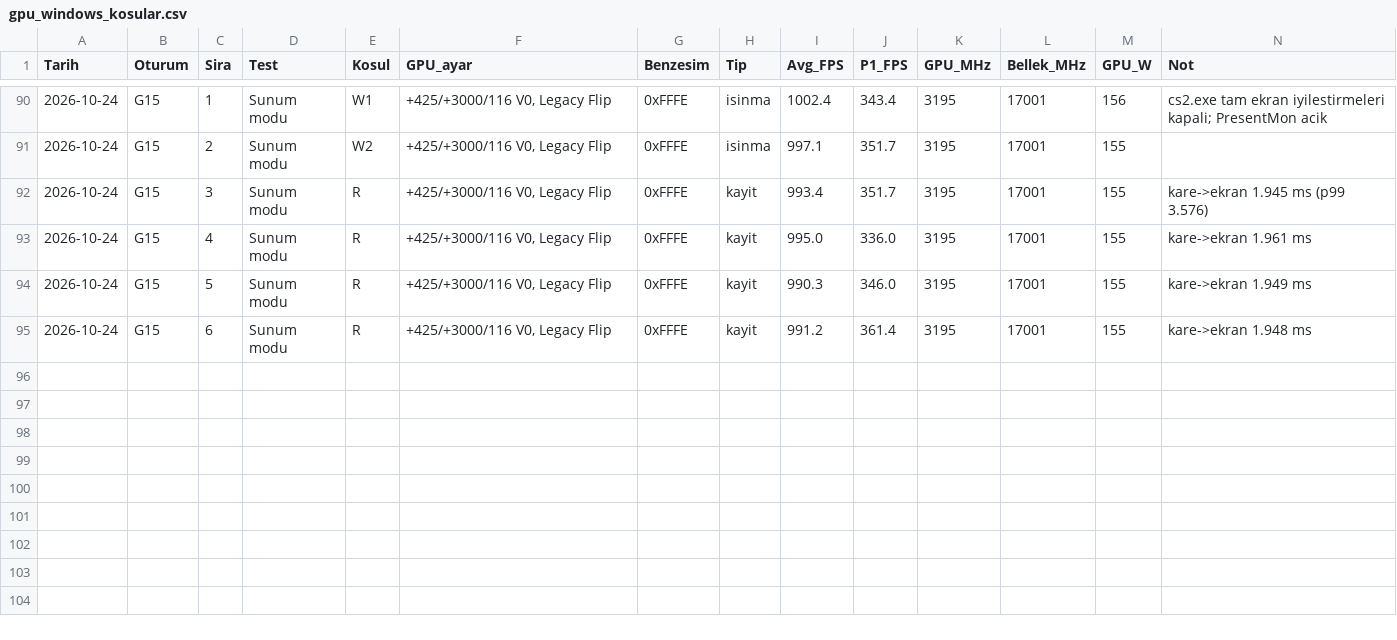
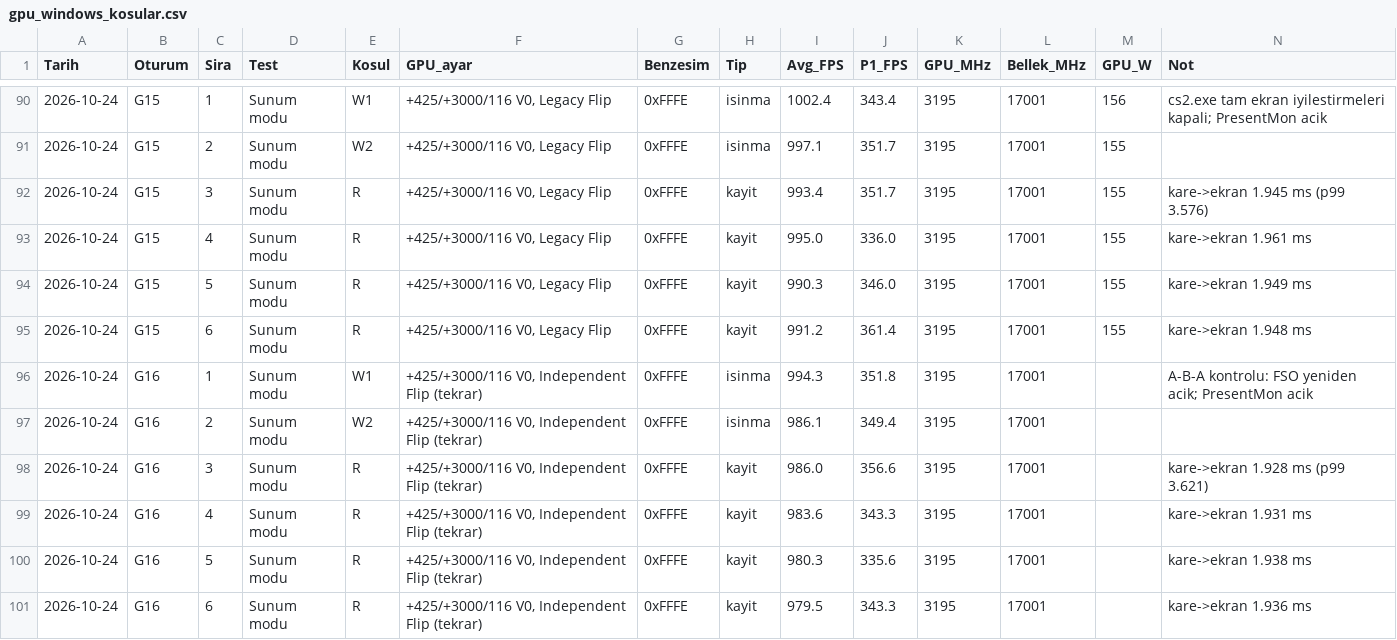
Before and after one commit to cullewie/cs2-bios-settings, a CSV file: data/gpu_windows_kosular.csv, drawn as a sheet; only a part is shown, gaps mark what is left out; the diff names each change by its address in the sheet, - before the commit and + after, or states it on an @@ line.

```diff
--- a/data/gpu_windows_kosular.csv
+++ b/data/gpu_windows_kosular.csv
+row 96: 2026-10-24 | G16 | 1 | Sunum modu | W1 | +425/+3000/116 V0, Independent Flip (tekrar) | 0xFFFE | isinma | 994.3 | 351.8 | 3195 | 17001 |  | A-B-A kontrolu: FSO yeniden acik; PresentMon acik
+row 97: 2026-10-24 | G16 | 2 | Sunum modu | W2 | +425/+3000/116 V0, Independent Flip (tekrar) | 0xFFFE | isinma | 986.1 | 349.4 | 3195 | 17001
+row 98: 2026-10-24 | G16 | 3 | Sunum modu | R | +425/+3000/116 V0, Independent Flip (tekrar) | 0xFFFE | kayit | 986.0 | 356.6 | 3195 | 17001 |  | kare->ekran 1.928 ms (p99 3.621)
+row 99: 2026-10-24 | G16 | 4 | Sunum modu | R | +425/+3000/116 V0, Independent Flip (tekrar) | 0xFFFE | kayit | 983.6 | 343.3 | 3195 | 17001 |  | kare->ekran 1.931 ms
+row 100: 2026-10-24 | G16 | 5 | Sunum modu | R | +425/+3000/116 V0, Independent Flip (tekrar) | 0xFFFE | kayit | 980.3 | 335.6 | 3195 | 17001 |  | kare->ekran 1.938 ms
+row 101: 2026-10-24 | G16 | 6 | Sunum modu | R | +425/+3000/116 V0, Independent Flip (tekrar) | 0xFFFE | kayit | 979.5 | 343.3 | 3195 | 17001 |  | kare->ekran 1.936 ms
```
